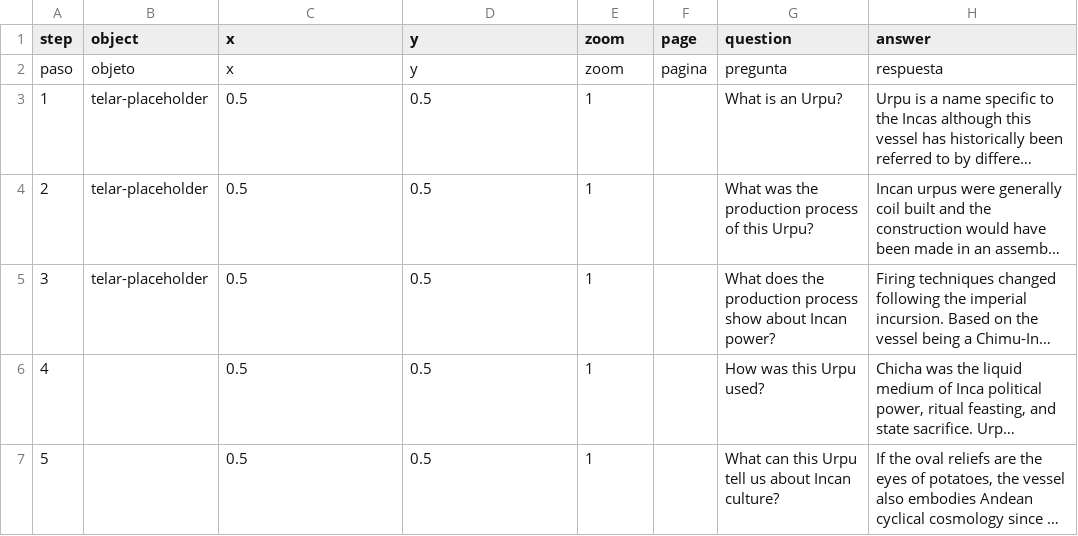
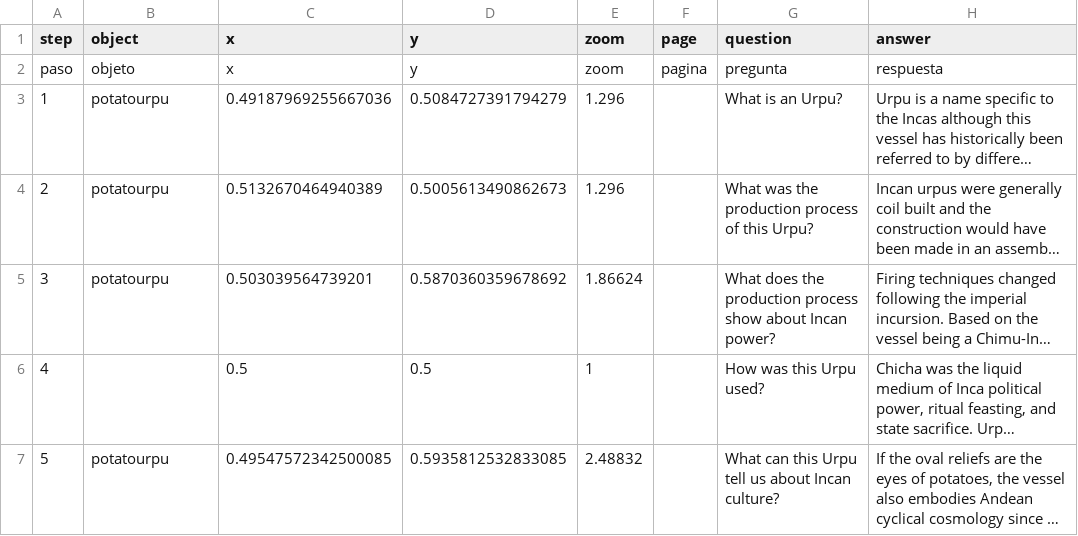
Before and after one commit to meganleverett/potato_urpu, a CSV file: telar-content/spreadsheets/blank_template.csv, drawn as a sheet; only a part is shown; long unchanged cells end in …; the diff names each change by its address in the sheet, - before the commit and + after, or states it on an @@ line.

Commit message:
Modify 1 story, add 1 object, remove 1 object
Added:
  Object: Inca Vessel

Changed:
  Story: Potato Urpu

Removed:
  Object: telar-placeholder

Published via Telar Compositor

```diff
--- a/telar-content/spreadsheets/blank_template.csv
+++ b/telar-content/spreadsheets/blank_template.csv
-B3:B5 (object): telar-placeholder
+B3:B5 (object): potatourpu
-C3 (x): 0.5
+C3 (x): 0.49187969255667036
-D3 (y): 0.5
+D3 (y): 0.5084727391794279
-E3:E4 (zoom): 1
+E3:E4 (zoom): 1.296
-C4 (x): 0.5
+C4 (x): 0.5132670464940389
-D4 (y): 0.5
+D4 (y): 0.5005613490862673
-C5 (x): 0.5
+C5 (x): 0.503039564739201
-D5 (y): 0.5
+D5 (y): 0.5870360359678692
-E5 (zoom): 1
+E5 (zoom): 1.86624
-B7 (object): (empty)
+B7 (object): potatourpu
-C7 (x): 0.5
+C7 (x): 0.49547572342500085
-D7 (y): 0.5
+D7 (y): 0.5935812532833085
-E7 (zoom): 1
+E7 (zoom): 2.48832
```
Also changed, not shown: telar-content/spreadsheets/objects.csv, 1 other file.
